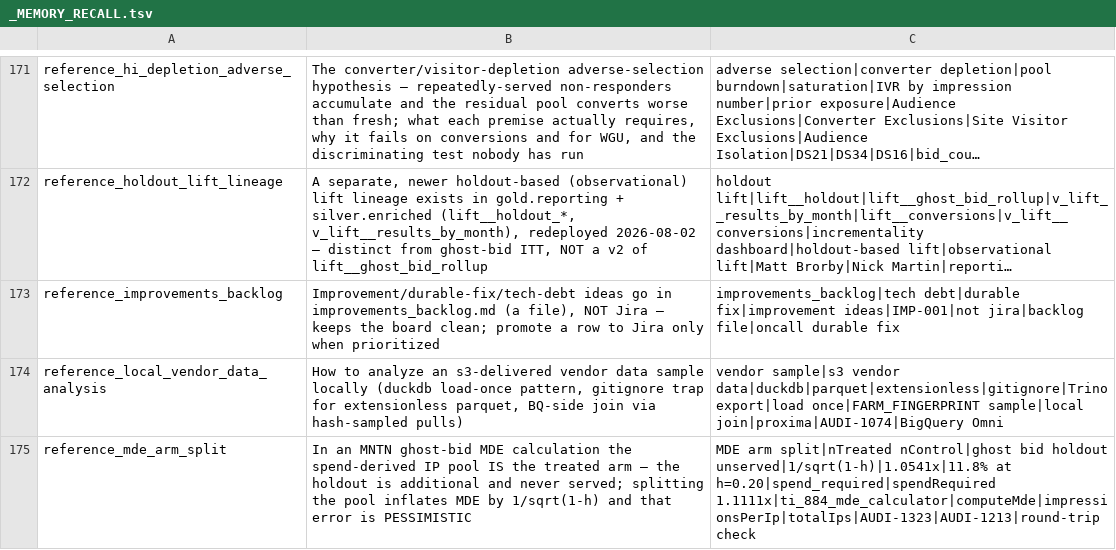
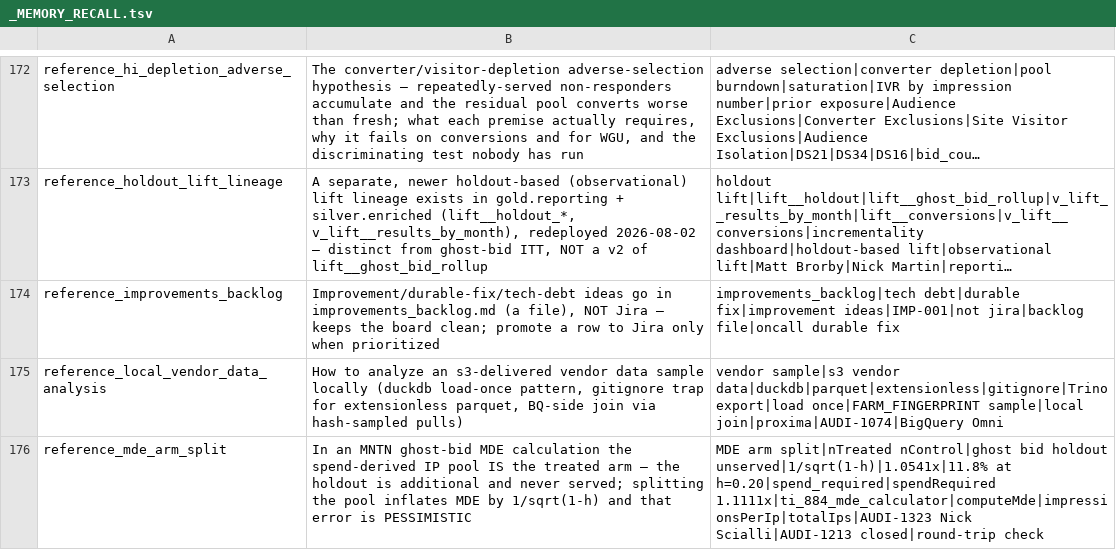
Before and after one commit to mdunn-mntn/malachi-workspace, a TSV file: knowledge/_MEMORY_RECALL.tsv, drawn as a sheet; only a part is shown, gaps mark what is left out; long unchanged cells end in …; the diff covers the shown part only.

```diff
--- a/knowledge/_MEMORY_RECALL.tsv
+++ b/knowledge/_MEMORY_RECALL.tsv
@@ -174,2 +175,2 @@ reference_improvements_backlog	Improvement/durable-fix/tech-debt ideas go in imp
 reference_local_vendor_data_analysis	How to analyze an s3-delivered vendor data sample locally (duckdb load-once pattern, gitignore trap for extensionless parquet, BQ-side join via hash-sampled pulls)	vendor sample|s3 vendor data|duckdb|parquet|extensionless|gitignore|Trino export|load once|FARM_FINGERPRINT sample|local join|proxima|AUDI-1074|BigQuery Omni
-reference_mde_arm_split	In an MNTN ghost-bid MDE calculation the spend-derived IP pool IS the treated arm — the holdout is additional and never served; splitting the pool inflates MDE by 1/sqrt(1-h) and that error is PESSIMISTIC	MDE arm split|nTreated nControl|ghost bid holdout unserved|1/sqrt(1-h)|1.0541x|11.8% at h=0.20|spend_required|spendRequired 1.1111x|ti_884_mde_calculator|computeMde|impressionsPerIp|totalIps|AUDI-1323|AUDI-1213|round-trip check
+reference_mde_arm_split	In an MNTN ghost-bid MDE calculation the spend-derived IP pool IS the treated arm — the holdout is additional and never served; splitting the pool inflates MDE by 1/sqrt(1-h) and that error is PESSIMISTIC	MDE arm split|nTreated nControl|ghost bid holdout unserved|1/sqrt(1-h)|1.0541x|11.8% at h=0.20|spend_required|spendRequired 1.1111x|ti_884_mde_calculator|computeMde|impressionsPerIp|totalIps|AUDI-1323 Nick Scialli|AUDI-1213 closed|round-trip check
```
Also changed, not shown: 1 added row and 4 edited cells elsewhere in this file, 4 other files.
